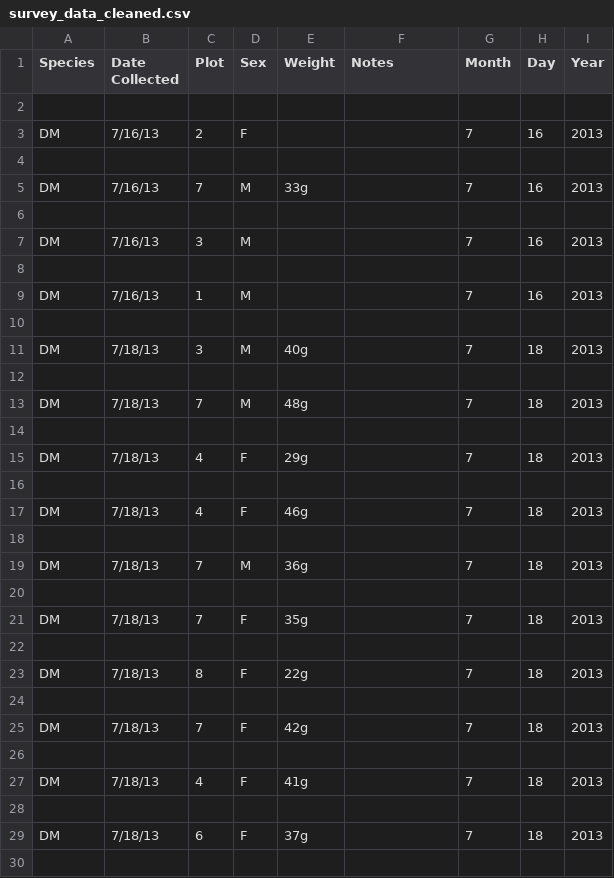
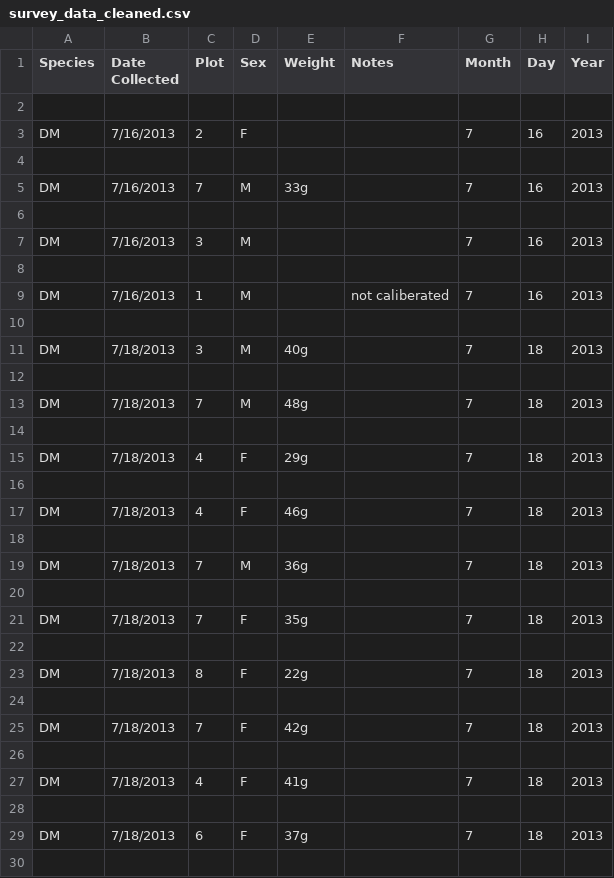
Before and after one commit to singhalka/survey_data, a CSV file: survey_data_cleaned.csv, drawn as a sheet; only a part is shown; the diff covers the shown part only.

```diff
--- a/survey_data_cleaned.csv
+++ b/survey_data_cleaned.csv
@@ -3 +3 @@ Species,Date Collected,Plot,Sex,Weight,Notes,Month,Day,Year
-DM,7/16/13,2,F,,,7,16,2013
+DM,7/16/2013,2,F,,,7,16,2013
@@ -5 +5 @@ DM,7/16/13,2,F,,,7,16,2013
-DM,7/16/13,7,M,33g,,7,16,2013
+DM,7/16/2013,7,M,33g,,7,16,2013
@@ -7 +7 @@ DM,7/16/13,7,M,33g,,7,16,2013
-DM,7/16/13,3,M,,,7,16,2013
+DM,7/16/2013,3,M,,,7,16,2013
@@ -9 +9 @@ DM,7/16/13,3,M,,,7,16,2013
-DM,7/16/13,1,M,,,7,16,2013
+DM,7/16/2013,1,M,,not caliberated,7,16,2013
@@ -11 +11 @@ DM,7/16/13,1,M,,,7,16,2013
-DM,7/18/13,3,M,40g,,7,18,2013
+DM,7/18/2013,3,M,40g,,7,18,2013
@@ -13 +13 @@ DM,7/18/13,3,M,40g,,7,18,2013
-DM,7/18/13,7,M,48g,,7,18,2013
+DM,7/18/2013,7,M,48g,,7,18,2013
@@ -15 +15 @@ DM,7/18/13,7,M,48g,,7,18,2013
-DM,7/18/13,4,F,29g,,7,18,2013
+DM,7/18/2013,4,F,29g,,7,18,2013
@@ -17 +17 @@ DM,7/18/13,4,F,29g,,7,18,2013
-DM,7/18/13,4,F,46g,,7,18,2013
+DM,7/18/2013,4,F,46g,,7,18,2013
@@ -19 +19 @@ DM,7/18/13,4,F,46g,,7,18,2013
-DM,7/18/13,7,M,36g,,7,18,2013
+DM,7/18/2013,7,M,36g,,7,18,2013
@@ -21 +21 @@ DM,7/18/13,7,M,36g,,7,18,2013
-DM,7/18/13,7,F,35g,,7,18,2013
+DM,7/18/2013,7,F,35g,,7,18,2013
@@ -23 +23 @@ DM,7/18/13,7,F,35g,,7,18,2013
-DM,7/18/13,8,F,22g,,7,18,2013
+DM,7/18/2013,8,F,22g,,7,18,2013
@@ -25 +25 @@ DM,7/18/13,8,F,22g,,7,18,2013
-DM,7/18/13,7,F,42g,,7,18,2013
+DM,7/18/2013,7,F,42g,,7,18,2013
@@ -27 +27 @@ DM,7/18/13,7,F,42g,,7,18,2013
-DM,7/18/13,4,F,41g,,7,18,2013
+DM,7/18/2013,4,F,41g,,7,18,2013
@@ -29 +29 @@ DM,7/18/13,4,F,41g,,7,18,2013
-DM,7/18/13,6,F,37g,,7,18,2013
+DM,7/18/2013,6,F,37g,,7,18,2013
```
Also changed, not shown: 64 edited cells elsewhere in this file, 1 other file.
